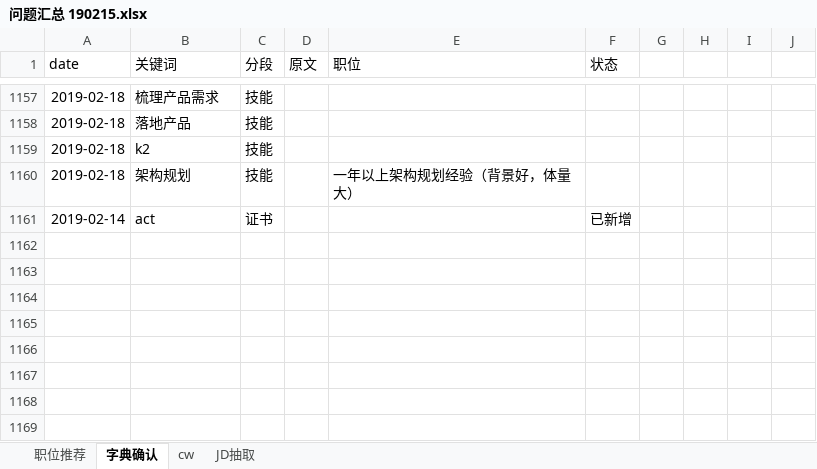
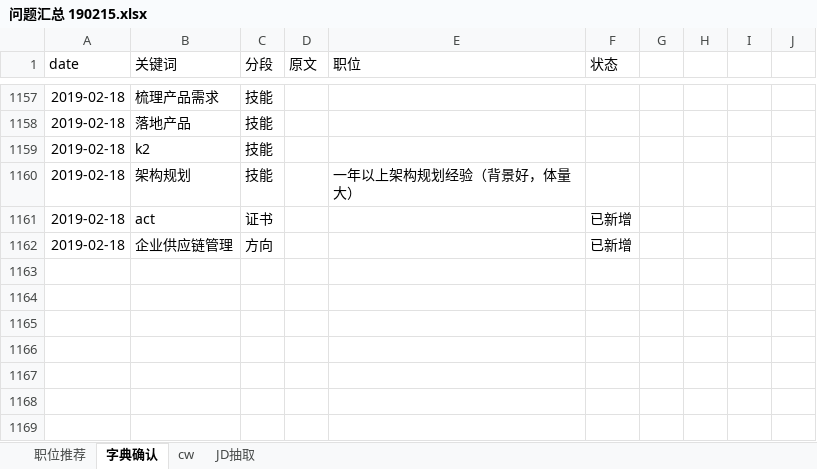
Before and after one commit to Toodou94/JDextract, an Excel workbook: 问题汇总 190215.xlsx, sheet 字典确认, drawn as a sheet; only a part is shown, gaps mark what is left out; values as stored, in another font and other column widths than the file's, no borders; the diff names each change by its address in the sheet, - before the commit and + after, or states it on an @@ line.

Commit message:
Update 问题汇总 190215.xlsx

```diff
--- a/问题汇总 190215.xlsx (sheet 字典确认)
+++ b/问题汇总 190215.xlsx (sheet 字典确认)
-A1161 (date): 2019-02-14
+A1161 (date): 2019-02-18
-row 1162: (empty)
+row 1162: 2019-02-18 | 企业供应链管理 | 方向 |  |  | 已新增
```
